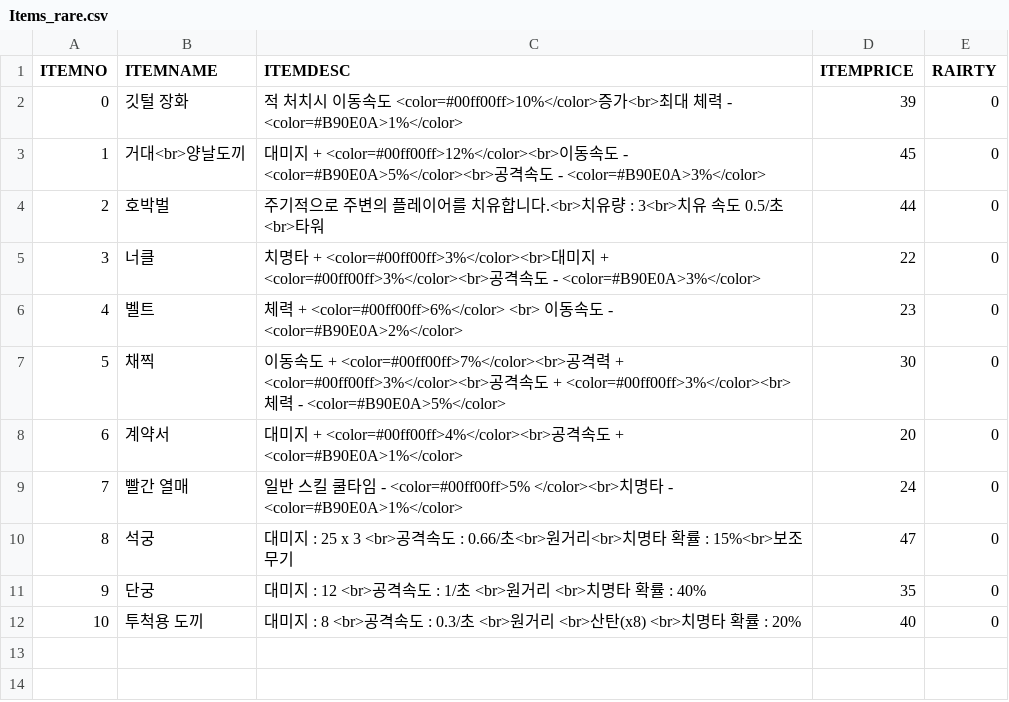
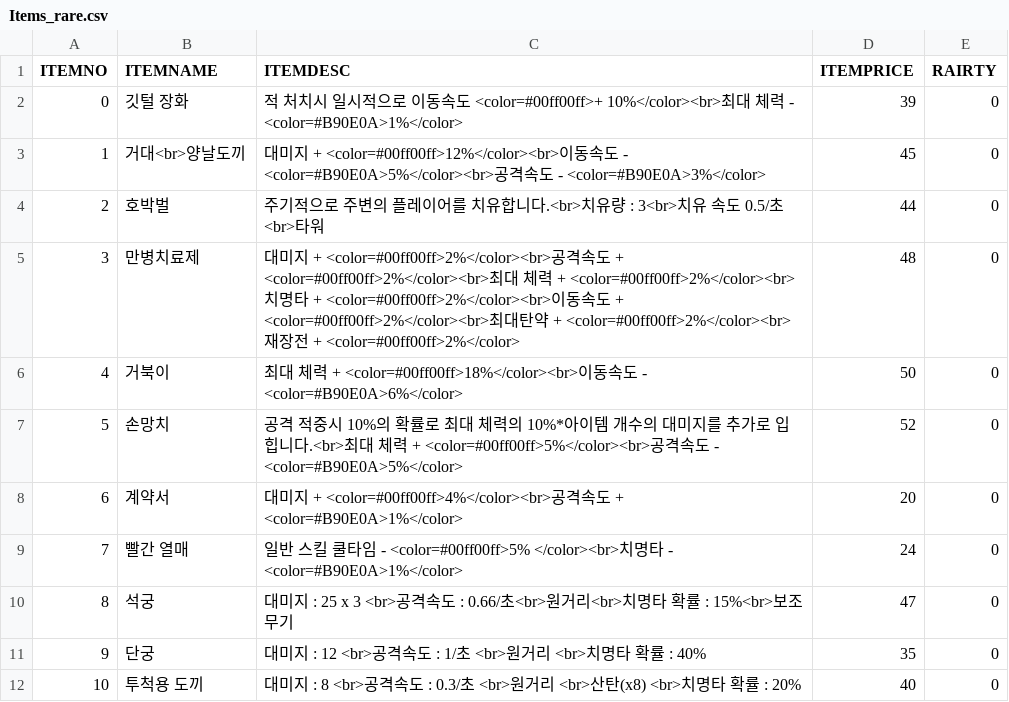
Before and after one commit to iolpplpojl/VamSirv, a CSV file: Sirv/Assets/Resources/Items_rare.csv, drawn as a sheet.

```diff
--- a/Sirv/Assets/Resources/Items_rare.csv
+++ b/Sirv/Assets/Resources/Items_rare.csv
@@ -1,8 +1,8 @@
 ITEMNO,ITEMNAME,ITEMDESC,ITEMPRICE,RAIRTY
-0,깃털 장화,적 처치시 이동속도 <color=#00ff00ff>10%</color>증가<br>최대 체력 - <color=#B90E0A>1%</color>,39,0
+0,깃털 장화,적 처치시 일시적으로 이동속도 <color=#00ff00ff>+ 10%</color><br>최대 체력 - <color=#B90E0A>1%</color>,39,0
 1,거대<br>양날도끼,대미지 + <color=#00ff00ff>12%</color><br>이동속도 - <color=#B90E0A>5%</color><br>공격속도 - <color=#B90E0A>3%</color>,45,0
 2,호박벌,주기적으로 주변의 플레이어를 치유합니다.<br>치유량 : 3<br>치유 속도 0.5/초<br>타워,44,0
-3,너클,치명타 + <color=#00ff00ff>3%</color><br>대미지 + <color=#00ff00ff>3%</color><br>공격속도 - <color=#B90E0A>3%</color>,22,0
-4,벨트,체력 + <color=#00ff00ff>6%</color> <br> 이동속도 - <color=#B90E0A>2%</color>,23,0
-5,채찍,이동속도 + <color=#00ff00ff>7%</color><br>공격력 + <color=#00ff00ff>3%</color><br>공격속도 + <color=#00ff00ff>3%</color><br>체력 - <color=#B90E0A>5%</color>,30,0
+3,만병치료제,대미지 + <color=#00ff00ff>2%</color><br>공격속도 + <color=#00ff00ff>2%</color><br>최대 체력 + <color=#00ff00ff>2%</color><br>치명타 + <color=#00ff00ff>2%</color><br>이동속도 + <color=#00ff00ff>2%</color><br>최대탄약 + <color=#00ff00ff>2%</color><br>재장전 + <color=#00ff00ff>2%</color>,48,0
+4,거북이,최대 체력 + <color=#00ff00ff>18%</color><br>이동속도 - <color=#B90E0A>6%</color>,50,0
+5,손망치,공격 적중시 10%의 확률로 최대 체력의 10%*아이템 개수의 대미지를 추가로 입힙니다.<br>최대 체력 + <color=#00ff00ff>5%</color><br>공격속도 - <color=#B90E0A>5%</color>,52,0
 6,계약서,대미지 + <color=#00ff00ff>4%</color><br>공격속도 + <color=#B90E0A>1%</color>,20,0
```
Also changed, not shown: Sirv/Assets/Resources/Items.csv, Sirv/Assets/Resources/Items_epic.csv, 9 other files.
